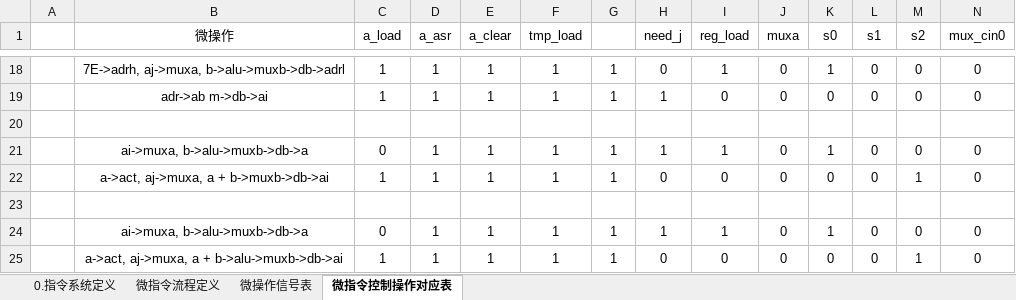
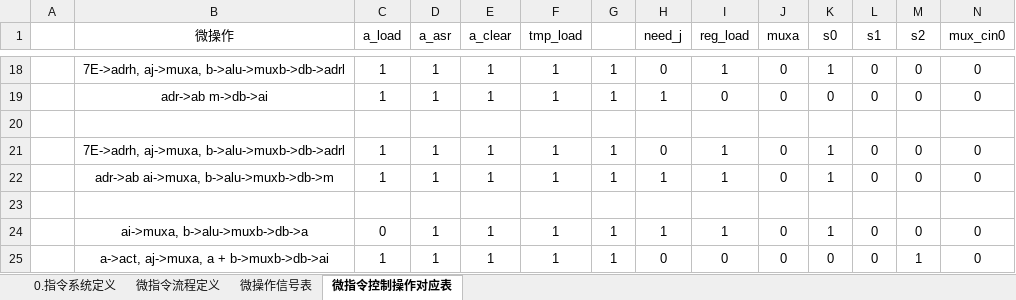
Before and after one commit to kjkszpj/arch8, an Excel workbook: design/design.xlsx, sheet 微指令控制操作对应表, drawn as a sheet; only a part is shown, gaps mark what is left out; the shorter side is filled out with more unchanged rows; values as stored, in another font and other column widths than the file's, no borders; rows hold the shown columns only; the diff names each change by its address in the sheet, - before the commit and + after, or states it on an @@ line.

```diff
--- a/design/design.xlsx (sheet 微指令控制操作对应表)
+++ b/design/design.xlsx (sheet 微指令控制操作对应表)
+row 21:  | 7E->adrh, aj->muxa, b->alu->muxb->db->adrl | 1 | 1 | 1 | 1 | 1 | 0 | 1 | 0 | 1 | 0 | 0 | 0
+row 22:  | adr->ab ai->muxa, b->alu->muxb->db->m | 1 | 1 | 1 | 1 | 1 | 1 | 1 | 0 | 1 | 0 | 0 | 0
+row 23: (empty)
```
Also changed, not shown: sheet 0.指令系统定义, sheet 微指令流程定义, 1 other file.
